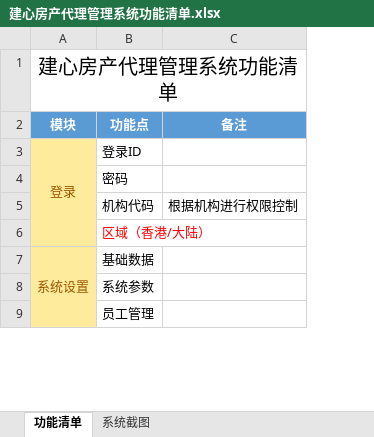
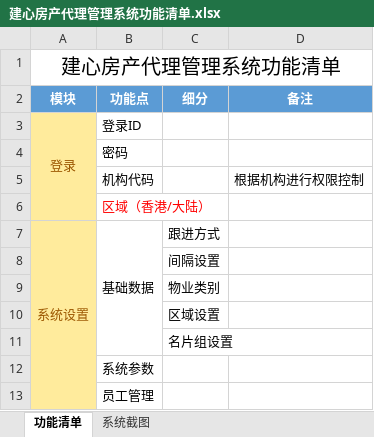
Before and after one commit to northow/BricksBPAMS, an Excel workbook: ProjectFile/建心房产代理管理系统功能清单.xlsx, sheet 功能清单, drawn as a sheet; only a part is shown; values as stored, in another font and other column widths than the file's, no borders; the diff names each change by its address in the sheet, - before the commit and + after, or states it on an @@ line.

```diff
--- a/ProjectFile/建心房产代理管理系统功能清单.xlsx (sheet 功能清单)
+++ b/ProjectFile/建心房产代理管理系统功能清单.xlsx (sheet 功能清单)
+column C (细分), row 7: 跟进方式
+B7:B11 merged
+row 8:  |  | 间隔设置
+row 9:  |  | 物业类别
+row 10:  |  | 区域设置
+row 11:  |  | 名片组设置
```
Also changed, not shown: 6 other files.
